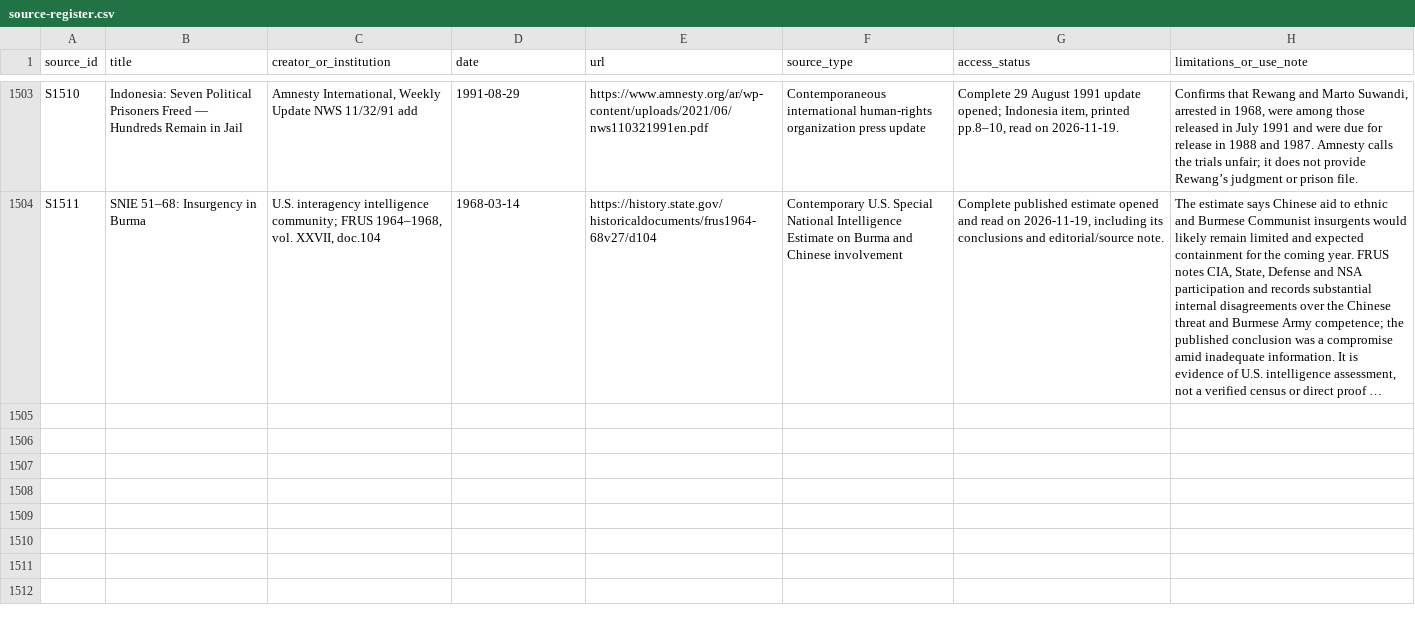
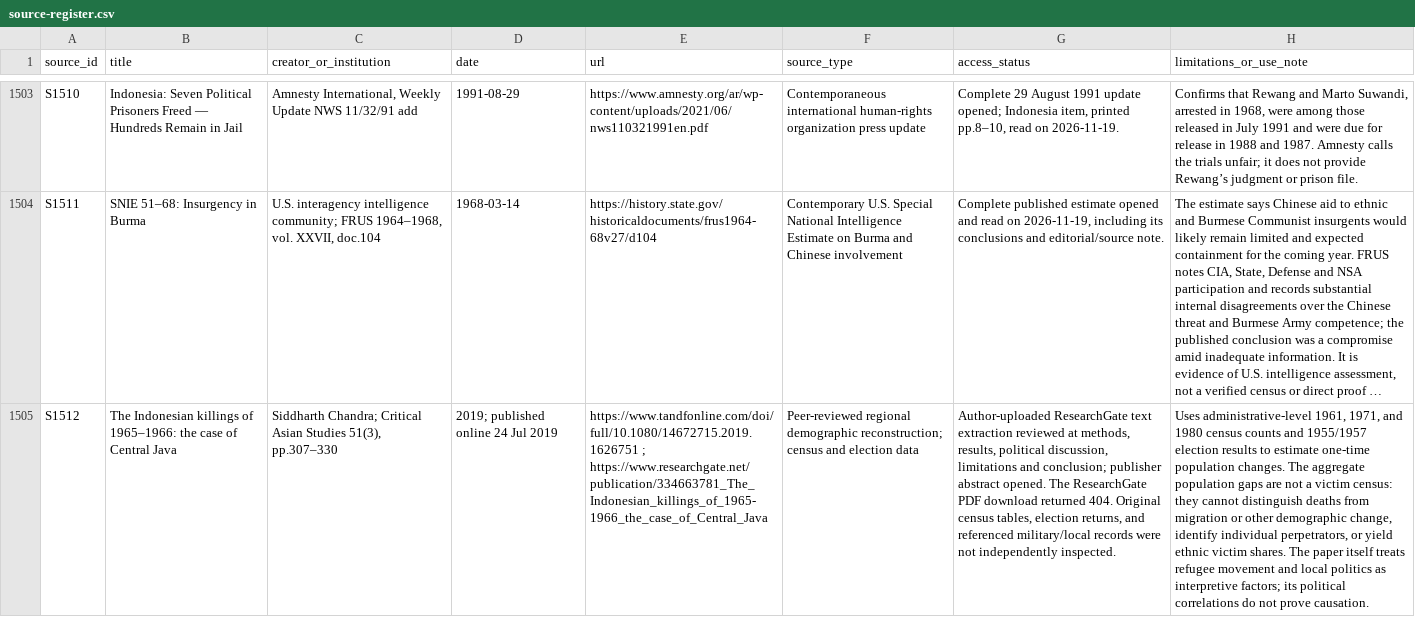
Before and after one commit to ch3758134-prog/aca, a CSV file: research/indonesia-1965/archive/records/source-register.csv, drawn as a sheet; only a part is shown, gaps mark what is left out; long unchanged cells end in …; the diff names each change by its address in the sheet, - before the commit and + after, or states it on an @@ line.

```diff
--- a/research/indonesia-1965/archive/records/source-register.csv
+++ b/research/indonesia-1965/archive/records/source-register.csv
+row 1505: S1512 | The Indonesian killings of 1965–1966: the case of Central Java | Siddharth Chandra; Critical Asian Studies 51(3), pp.307–330 | 2019; published online 24 Jul 2019 | https://www.tandfonline.com/doi/full/10.1080/14672715.2019.1626751 ; https://www.researchgate.net/publication/334663781_The_Indonesian_killings_of_1965-1966_the_case_of_Central_Java | Peer-reviewed regional demographic reconstruction; census and election data | Author-uploaded ResearchGate text extraction reviewed at methods, results, political discussion, limitations and conclusion; publisher abstract opened. The ResearchGate PDF download returned 404. Original census tables, election returns, and referenced military/local records were not independently inspected. | Uses administrative-level 1961, 1971, and 1980 census counts and 1955/1957 election results to estimate one-time population changes. The aggregate population gaps are not a victim census: they cannot distinguish deaths from migration or other demographic change, identify individual perpetrators, or yield ethnic victim shares. The paper itself treats refugee movement and local politics as interpretive factors; its political correlations do not prove causation.
```
Also changed, not shown: research/indonesia-1965/archive/records/coverage-matrix.csv, research/indonesia-1965/archive/records/search-log.csv, 5 other files.
